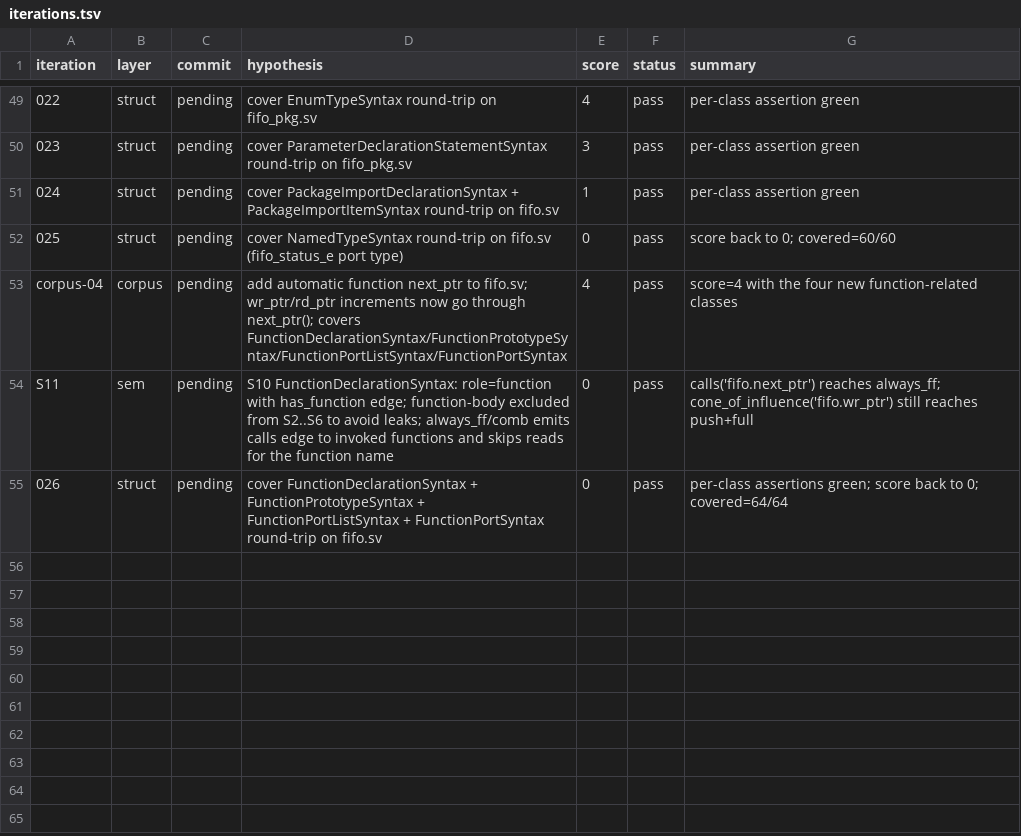
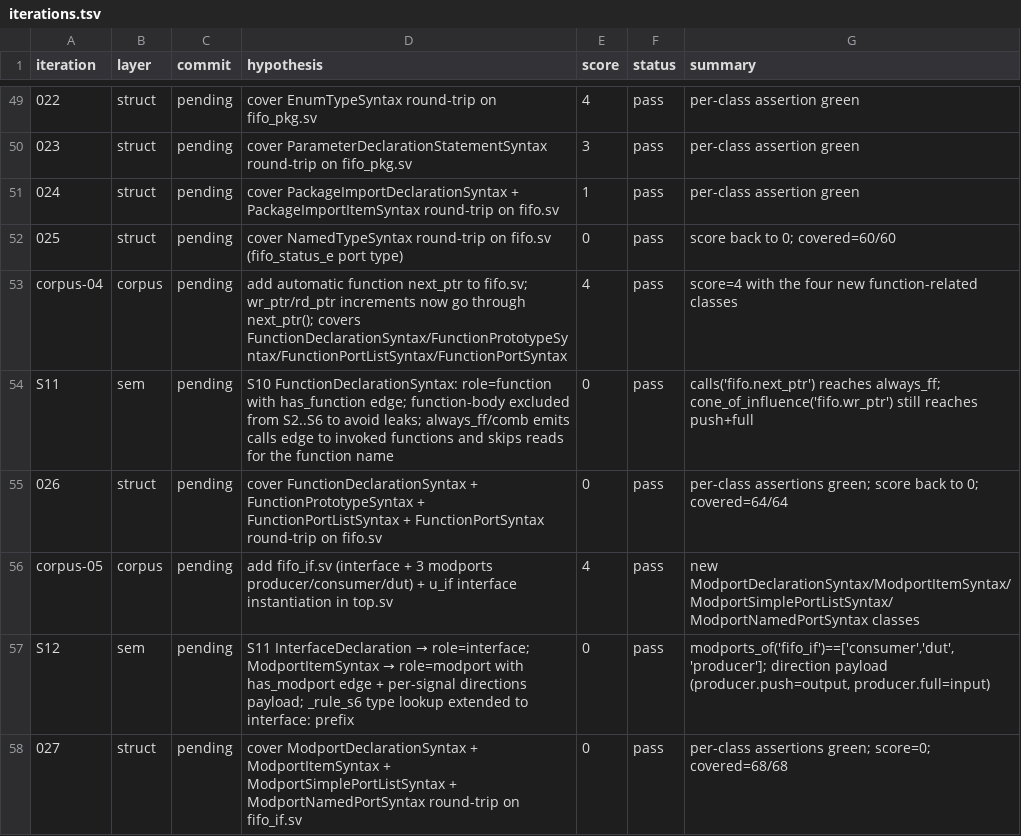
Before and after one commit to JuanSync7/KGWeave, a TSV file: research/ast_experiment/iterations.tsv, drawn as a sheet; only a part is shown, gaps mark what is left out.

Commit message:
phase-5+sem-S11+iter-027: add fifo_if.sv interface with 3 modports + u_if instance in top.sv; S11 promotes interface/modport with has_modport edges + directions payload; modports_of() helper — 100 tests green, score=0

```diff
--- a/research/ast_experiment/iterations.tsv
+++ b/research/ast_experiment/iterations.tsv
@@ -55 +55,4 @@ S11	sem	pending	S10 FunctionDeclarationSyntax: role=function with has_function e
 026	struct	pending	cover FunctionDeclarationSyntax + FunctionPrototypeSyntax + FunctionPortListSyntax + FunctionPortSyntax round-trip on fifo.sv	0	pass	per-class assertions green; score back to 0; covered=64/64
+corpus-05	corpus	pending	add fifo_if.sv (interface + 3 modports producer/consumer/dut) + u_if interface instantiation in top.sv	4	pass	new ModportDeclarationSyntax/ModportItemSyntax/ModportSimplePortListSyntax/ModportNamedPortSyntax classes
+S12	sem	pending	S11 InterfaceDeclaration → role=interface; ModportItemSyntax → role=modport with has_modport edge + per-signal directions payload; _rule_s6 type lookup extended to interface: prefix	0	pass	modports_of('fifo_if')==['consumer','dut','producer']; direction payload (producer.push=output, producer.full=input)
+027	struct	pending	cover ModportDeclarationSyntax + ModportItemSyntax + ModportSimplePortListSyntax + ModportNamedPortSyntax round-trip on fifo_if.sv	0	pass	per-class assertions green; score=0; covered=68/68
```
Also changed, not shown: 13 other files.
